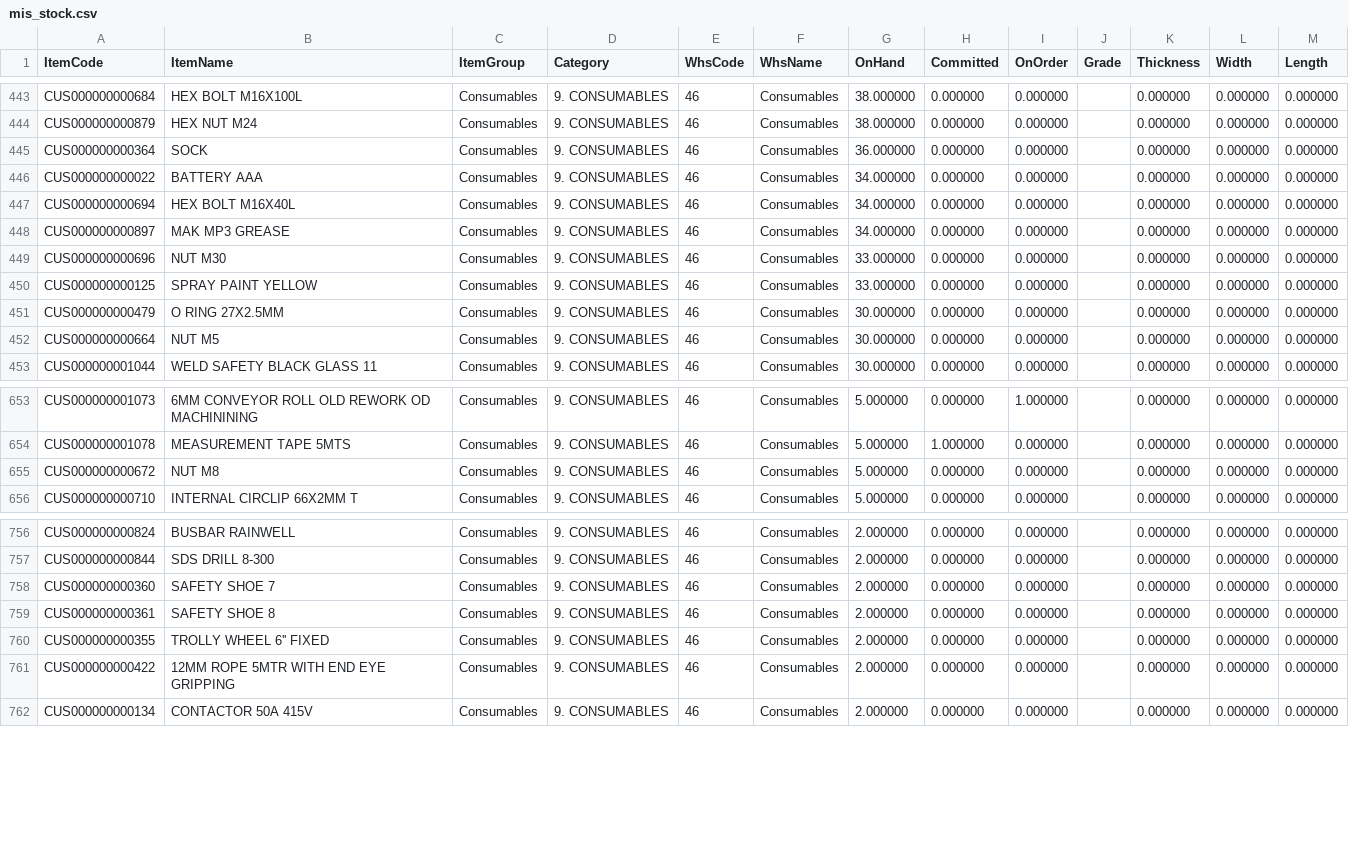
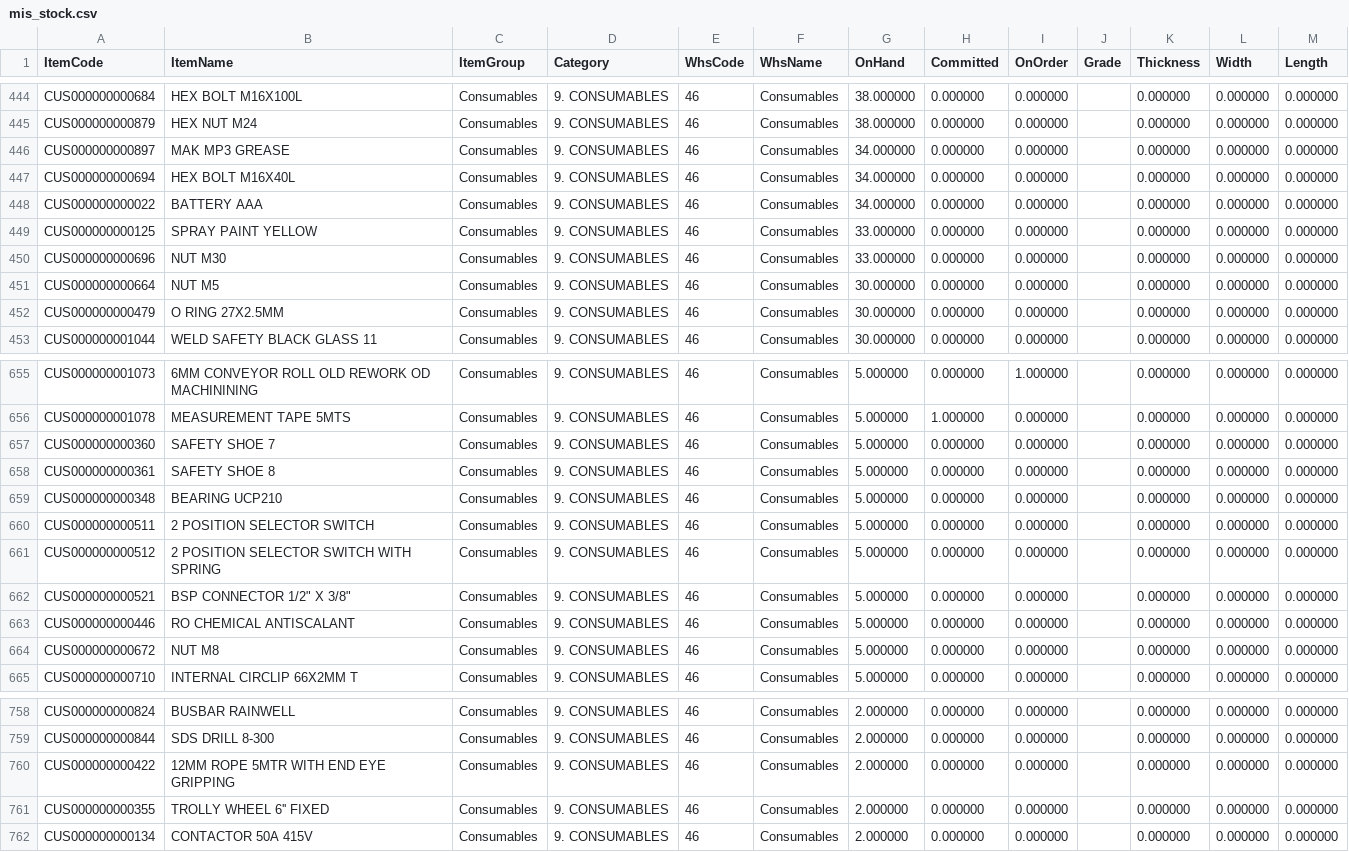
Before and after one commit to BSC23609/bsc-stock-data, a CSV file: mis_stock.csv, drawn as a sheet; only a part is shown, gaps mark what is left out; the diff covers the shown part only.

```diff
--- a/mis_stock.csv
+++ b/mis_stock.csv
@@ -444,10 +445,9 @@ CUS000000000684,HEX BOLT  M16X100L,Consumables,9. CONSUMABLES,46,Consumables,38.
 CUS000000000879,HEX NUT M24,Consumables,9. CONSUMABLES,46,Consumables,38.000000,0.000000,0.000000,,0.000000,0.000000,0.000000
-CUS000000000364,SOCK,Consumables,9. CONSUMABLES,46,Consumables,36.000000,0.000000,0.000000,,0.000000,0.000000,0.000000
+CUS000000000897,MAK MP3 GREASE,Consumables,9. CONSUMABLES,46,Consumables,34.000000,0.000000,0.000000,,0.000000,0.000000,0.000000
+CUS000000000694,HEX BOLT  M16X40L,Consumables,9. CONSUMABLES,46,Consumables,34.000000,0.000000,0.000000,,0.000000,0.000000,0.000000
 CUS000000000022,BATTERY AAA,Consumables,9. CONSUMABLES,46,Consumables,34.000000,0.000000,0.000000,,0.000000,0.000000,0.000000
-CUS000000000694,HEX BOLT  M16X40L,Consumables,9. CONSUMABLES,46,Consumables,34.000000,0.000000,0.000000,,0.000000,0.000000,0.000000
-CUS000000000897,MAK MP3 GREASE,Consumables,9. CONSUMABLES,46,Consumables,34.000000,0.000000,0.000000,,0.000000,0.000000,0.000000
+CUS000000000125,SPRAY PAINT YELLOW,Consumables,9. CONSUMABLES,46,Consumables,33.000000,0.000000,0.000000,,0.000000,0.000000,0.000000
 CUS000000000696,NUT  M30,Consumables,9. CONSUMABLES,46,Consumables,33.000000,0.000000,0.000000,,0.000000,0.000000,0.000000
-CUS000000000125,SPRAY PAINT YELLOW,Consumables,9. CONSUMABLES,46,Consumables,33.000000,0.000000,0.000000,,0.000000,0.000000,0.000000
+CUS000000000664,NUT  M5,Consumables,9. CONSUMABLES,46,Consumables,30.000000,0.000000,0.000000,,0.000000,0.000000,0.000000
 CUS000000000479,O RING 27X2.5MM,Consumables,9. CONSUMABLES,46,Consumables,30.000000,0.000000,0.000000,,0.000000,0.000000,0.000000
-CUS000000000664,NUT  M5,Consumables,9. CONSUMABLES,46,Consumables,30.000000,0.000000,0.000000,,0.000000,0.000000,0.000000
 CUS000000001044,WELD SAFETY BLACK GLASS 11,Consumables,9. CONSUMABLES,46,Consumables,30.000000,0.000000,0.000000,,0.000000,0.000000,0.000000
@@ -654,2 +656,9 @@ CUS000000001073,6MM CONVEYOR ROLL OLD REWORK OD MACHININING,Consumables,9. CONSU
 CUS000000001078,MEASUREMENT TAPE 5MTS,Consumables,9. CONSUMABLES,46,Consumables,5.000000,1.000000,0.000000,,0.000000,0.000000,0.000000
+CUS000000000360,SAFETY SHOE 7,Consumables,9. CONSUMABLES,46,Consumables,5.000000,0.000000,0.000000,,0.000000,0.000000,0.000000
+CUS000000000361,SAFETY SHOE 8,Consumables,9. CONSUMABLES,46,Consumables,5.000000,0.000000,0.000000,,0.000000,0.000000,0.000000
+CUS000000000348,BEARING UCP210,Consumables,9. CONSUMABLES,46,Consumables,5.000000,0.000000,0.000000,,0.000000,0.000000,0.000000
+CUS000000000511,2 POSITION SELECTOR  SWITCH,Consumables,9. CONSUMABLES,46,Consumables,5.000000,0.000000,0.000000,,0.000000,0.000000,0.000000
+CUS000000000512,2 POSITION SELECTOR  SWITCH WITH SPRING,Consumables,9. CONSUMABLES,46,Consumables,5.000000,0.000000,0.000000,,0.000000,0.000000,0.000000
+CUS000000000521,"BSP CONNECTOR 1/2"" X 3/8""",Consumables,9. CONSUMABLES,46,Consumables,5.000000,0.000000,0.000000,,0.000000,0.000000,0.000000
+CUS000000000446,RO CHEMICAL ANTISCALANT,Consumables,9. CONSUMABLES,46,Consumables,5.000000,0.000000,0.000000,,0.000000,0.000000,0.000000
 CUS000000000672,NUT  M8,Consumables,9. CONSUMABLES,46,Consumables,5.000000,0.000000,0.000000,,0.000000,0.000000,0.000000
@@ -757,6 +759,4 @@ CUS000000000824,BUSBAR RAINWELL,Consumables,9. CONSUMABLES,46,Consumables,2.0000
 CUS000000000844,SDS DRILL 8-300,Consumables,9. CONSUMABLES,46,Consumables,2.000000,0.000000,0.000000,,0.000000,0.000000,0.000000
-CUS000000000360,SAFETY SHOE 7,Consumables,9. CONSUMABLES,46,Consumables,2.000000,0.000000,0.000000,,0.000000,0.000000,0.000000
-CUS000000000361,SAFETY SHOE 8,Consumables,9. CONSUMABLES,46,Consumables,2.000000,0.000000,0.000000,,0.000000,0.000000,0.000000
+CUS000000000422,12MM ROPE 5MTR WITH END EYE GRIPPING,Consumables,9. CONSUMABLES,46,Consumables,2.000000,0.000000,0.000000,,0.000000,0.000000,0.000000
 CUS000000000355,TROLLY WHEEL 6'' FIXED,Consumables,9. CONSUMABLES,46,Consumables,2.000000,0.000000,0.000000,,0.000000,0.000000,0.000000
-CUS000000000422,12MM ROPE 5MTR WITH END EYE GRIPPING,Consumables,9. CONSUMABLES,46,Consumables,2.000000,0.000000,0.000000,,0.000000,0.000000,0.000000
 CUS000000000134,CONTACTOR 50A 415V,Consumables,9. CONSUMABLES,46,Consumables,2.000000,0.000000,0.000000,,0.000000,0.000000,0.000000
```
Also changed, not shown: 4 added rows, 3 removed rows, 11 moved rows and 6 edited cells elsewhere in this file, mis_purchase.csv, 2 other files.
